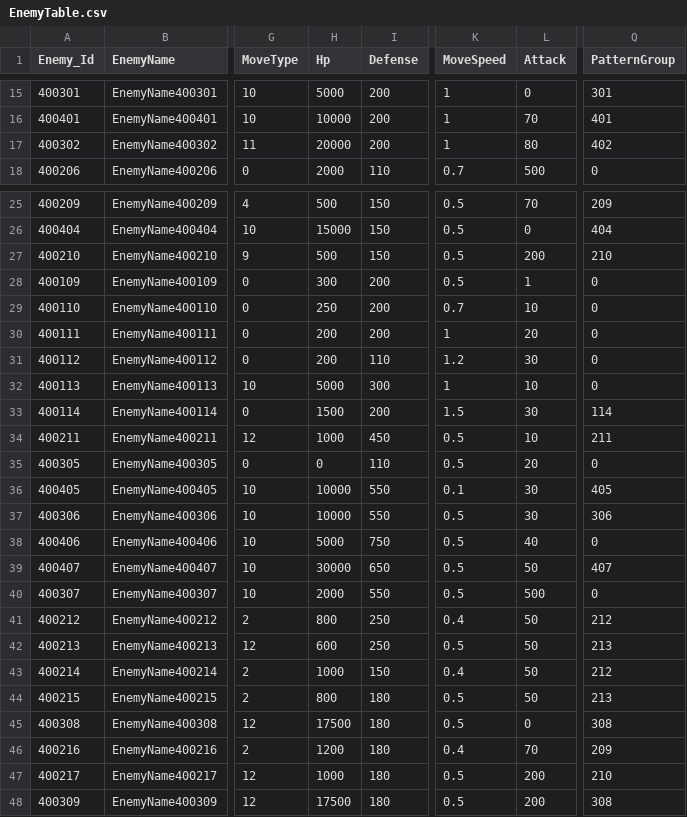
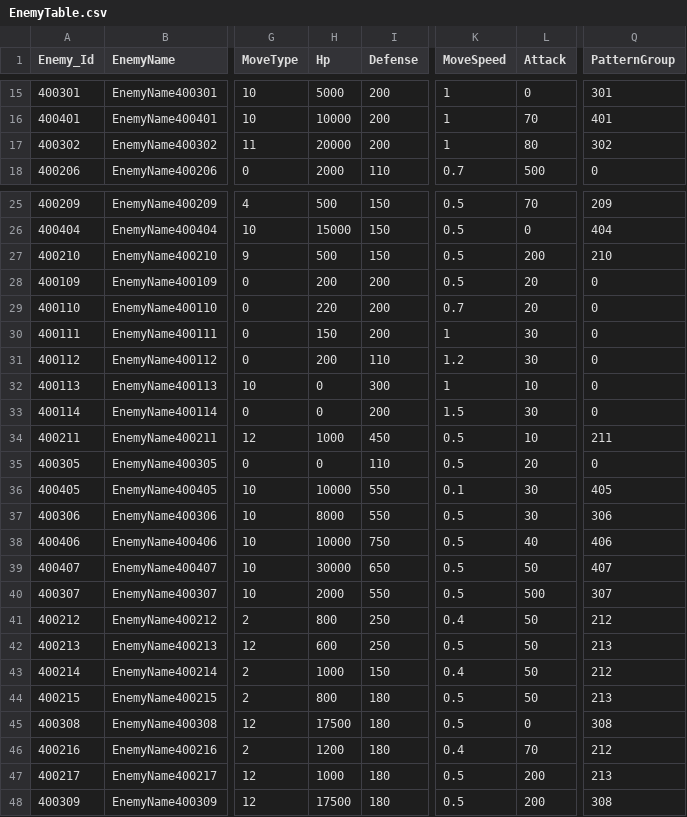
Before and after one commit to jeonglee22/MyPlanet, a CSV file: Assets/DataTables/EnemyTable.csv, drawn as a sheet; only a part is shown, gaps mark what is left out; the diff names each change by its address in the sheet, - before the commit and + after, or states it on an @@ line.

```diff
--- a/Assets/DataTables/EnemyTable.csv
+++ b/Assets/DataTables/EnemyTable.csv
-Q17 (PatternGroup): 402
+Q17 (PatternGroup): 302
-H28 (Hp): 300
+H28 (Hp): 200
-L28 (Attack): 1
+L28 (Attack): 20
-H29 (Hp): 250
+H29 (Hp): 220
-L29 (Attack): 10
+L29 (Attack): 20
-H30 (Hp): 200
+H30 (Hp): 150
-L30 (Attack): 20
+L30 (Attack): 30
-H32 (Hp): 5000
+H32 (Hp): 0
-H33 (Hp): 1500
+H33 (Hp): 0
-Q33 (PatternGroup): 114
+Q33 (PatternGroup): 0
-H37 (Hp): 10000
+H37 (Hp): 8000
-H38 (Hp): 5000
+H38 (Hp): 10000
-Q38 (PatternGroup): 0
+Q38 (PatternGroup): 406
-Q40 (PatternGroup): 0
+Q40 (PatternGroup): 307
-Q46 (PatternGroup): 209
+Q46 (PatternGroup): 212
-Q47 (PatternGroup): 210
+Q47 (PatternGroup): 213
```
Also changed, not shown: Assets/DataTables/WaveTable.csv, 14 other files.
